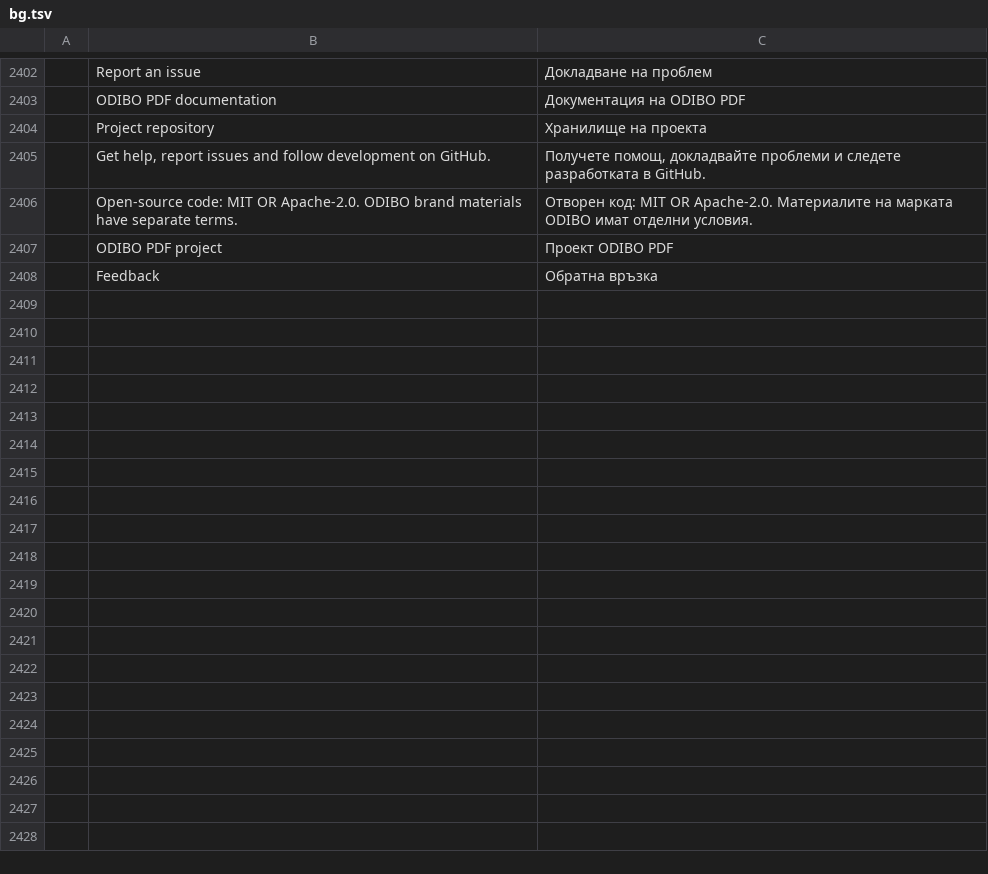
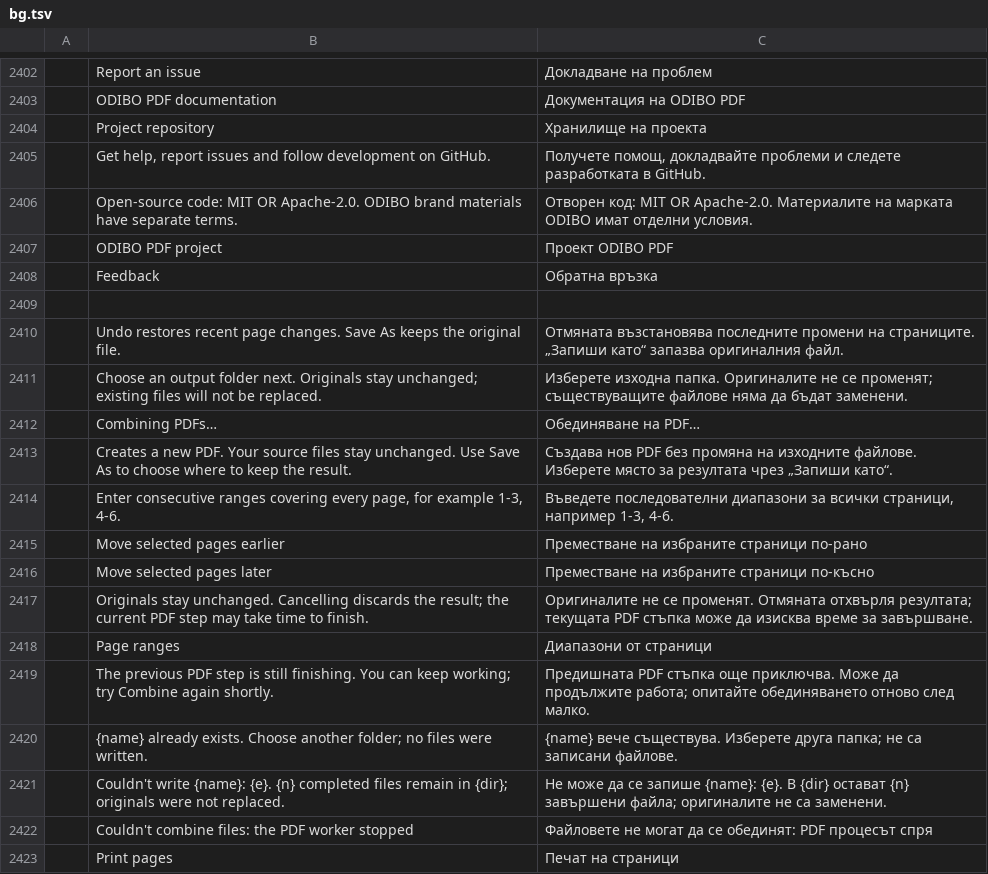
Before and after one commit to imranOdiboev/pdfcraft, a TSV file: crates/ui-egui/src/i18n/bg.tsv, drawn as a sheet; only a part is shown, gaps mark what is left out; the diff names each change by its address in the sheet, - before the commit and + after, or states it on an @@ line.

```diff
--- a/crates/ui-egui/src/i18n/bg.tsv
+++ b/crates/ui-egui/src/i18n/bg.tsv
+row 2409: (empty)
+row 2410:  | Undo restores recent page changes. Save As keeps the original file. | Отмяната възстановява последните промени на страниците. „Запиши като“ запазва оригиналния файл.
+row 2411:  | Choose an output folder next. Originals stay unchanged; existing files will not be replaced. | Изберете изходна папка. Оригиналите не се променят; съществуващите файлове няма да бъдат заменени.
+row 2412:  | Combining PDFs… | Обединяване на PDF…
+row 2413:  | Creates a new PDF. Your source files stay unchanged. Use Save As to choose where to keep the result. | Създава нов PDF без промяна на изходните файлове. Изберете място за резултата чрез „Запиши като“.
+row 2414:  | Enter consecutive ranges covering every page, for example 1-3, 4-6. | Въведете последователни диапазони за всички страници, например 1-3, 4-6.
+row 2415:  | Move selected pages earlier | Преместване на избраните страници по-рано
+row 2416:  | Move selected pages later | Преместване на избраните страници по-късно
+row 2417:  | Originals stay unchanged. Cancelling discards the result; the current PDF step may take time to finish. | Оригиналите не се променят. Отмяната отхвърля резултата; текущата PDF стъпка може да изисква време за завършване.
+row 2418:  | Page ranges | Диапазони от страници
+row 2419:  | The previous PDF step is still finishing. You can keep working; try Combine again shortly. | Предишната PDF стъпка още приключва. Може да продължите работа; опитайте обединяването отново след малко.
+row 2420:  | {name} already exists. Choose another folder; no files were written. | {name} вече съществува. Изберете друга папка; не са записани файлове.
+row 2421:  | Couldn't write {name}: {e}. {n} completed files remain in {dir}; originals were not replaced. | Не може да се запише {name}: {e}. В {dir} остават {n} завършени файла; оригиналите не са заменени.
+row 2422:  | Couldn't combine files: the PDF worker stopped | Файловете не могат да се обединят: PDF процесът спря
+row 2423:  | Print pages | Печат на страници
```
Also changed, not shown: crates/ui-egui/src/i18n/ar.tsv, crates/ui-egui/src/i18n/el.tsv, 28 other files.
